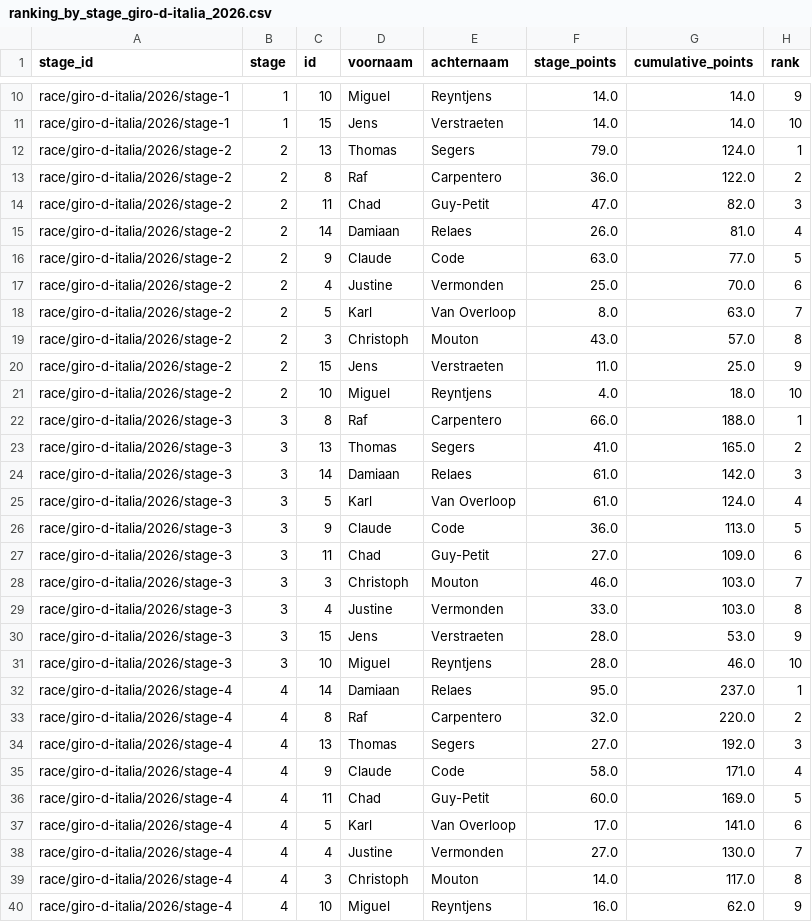
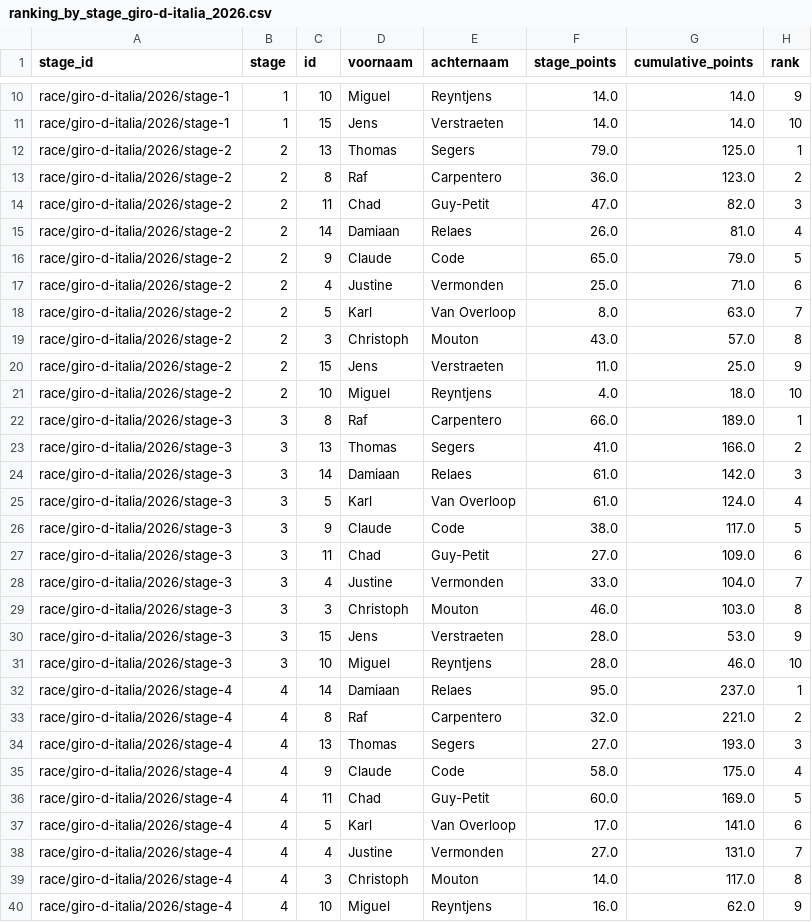
Before and after one commit to Thomassegers14/tourmanager-scraper, a CSV file: data/processed/ranking/ranking_by_stage_giro-d-italia_2026.csv, drawn as a sheet; only a part is shown, gaps mark what is left out; the diff covers the shown part only.

```diff
--- a/data/processed/ranking/ranking_by_stage_giro-d-italia_2026.csv
+++ b/data/processed/ranking/ranking_by_stage_giro-d-italia_2026.csv
@@ -11,8 +11,8 @@ race/giro-d-italia/2026/stage-1,1,10,Miguel,Reyntjens,14.0,14.0,9
 race/giro-d-italia/2026/stage-1,1,15,Jens,Verstraeten,14.0,14.0,10
-race/giro-d-italia/2026/stage-2,2,13,Thomas,Segers,79.0,124.0,1
-race/giro-d-italia/2026/stage-2,2,8,Raf,Carpentero,36.0,122.0,2
+race/giro-d-italia/2026/stage-2,2,13,Thomas,Segers,79.0,125.0,1
+race/giro-d-italia/2026/stage-2,2,8,Raf,Carpentero,36.0,123.0,2
 race/giro-d-italia/2026/stage-2,2,11,Chad,Guy-Petit,47.0,82.0,3
 race/giro-d-italia/2026/stage-2,2,14,Damiaan,Relaes,26.0,81.0,4
-race/giro-d-italia/2026/stage-2,2,9,Claude,Code,63.0,77.0,5
-race/giro-d-italia/2026/stage-2,2,4,Justine,Vermonden,25.0,70.0,6
+race/giro-d-italia/2026/stage-2,2,9,Claude,Code,65.0,79.0,5
+race/giro-d-italia/2026/stage-2,2,4,Justine,Vermonden,25.0,71.0,6
 race/giro-d-italia/2026/stage-2,2,5,Karl,Van Overloop,8.0,63.0,7
@@ -21,10 +21,10 @@ race/giro-d-italia/2026/stage-2,2,15,Jens,Verstraeten,11.0,25.0,9
 race/giro-d-italia/2026/stage-2,2,10,Miguel,Reyntjens,4.0,18.0,10
-race/giro-d-italia/2026/stage-3,3,8,Raf,Carpentero,66.0,188.0,1
-race/giro-d-italia/2026/stage-3,3,13,Thomas,Segers,41.0,165.0,2
+race/giro-d-italia/2026/stage-3,3,8,Raf,Carpentero,66.0,189.0,1
+race/giro-d-italia/2026/stage-3,3,13,Thomas,Segers,41.0,166.0,2
 race/giro-d-italia/2026/stage-3,3,14,Damiaan,Relaes,61.0,142.0,3
 race/giro-d-italia/2026/stage-3,3,5,Karl,Van Overloop,61.0,124.0,4
-race/giro-d-italia/2026/stage-3,3,9,Claude,Code,36.0,113.0,5
+race/giro-d-italia/2026/stage-3,3,9,Claude,Code,38.0,117.0,5
 race/giro-d-italia/2026/stage-3,3,11,Chad,Guy-Petit,27.0,109.0,6
-race/giro-d-italia/2026/stage-3,3,3,Christoph,Mouton,46.0,103.0,7
-race/giro-d-italia/2026/stage-3,3,4,Justine,Vermonden,33.0,103.0,8
+race/giro-d-italia/2026/stage-3,3,4,Justine,Vermonden,33.0,104.0,7
+race/giro-d-italia/2026/stage-3,3,3,Christoph,Mouton,46.0,103.0,8
 race/giro-d-italia/2026/stage-3,3,15,Jens,Verstraeten,28.0,53.0,9
@@ -32,8 +32,8 @@ race/giro-d-italia/2026/stage-3,3,10,Miguel,Reyntjens,28.0,46.0,10
 race/giro-d-italia/2026/stage-4,4,14,Damiaan,Relaes,95.0,237.0,1
-race/giro-d-italia/2026/stage-4,4,8,Raf,Carpentero,32.0,220.0,2
-race/giro-d-italia/2026/stage-4,4,13,Thomas,Segers,27.0,192.0,3
-race/giro-d-italia/2026/stage-4,4,9,Claude,Code,58.0,171.0,4
+race/giro-d-italia/2026/stage-4,4,8,Raf,Carpentero,32.0,221.0,2
+race/giro-d-italia/2026/stage-4,4,13,Thomas,Segers,27.0,193.0,3
+race/giro-d-italia/2026/stage-4,4,9,Claude,Code,58.0,175.0,4
 race/giro-d-italia/2026/stage-4,4,11,Chad,Guy-Petit,60.0,169.0,5
 race/giro-d-italia/2026/stage-4,4,5,Karl,Van Overloop,17.0,141.0,6
-race/giro-d-italia/2026/stage-4,4,4,Justine,Vermonden,27.0,130.0,7
+race/giro-d-italia/2026/stage-4,4,4,Justine,Vermonden,27.0,131.0,7
 race/giro-d-italia/2026/stage-4,4,3,Christoph,Mouton,14.0,117.0,8
```
Also changed, not shown: 97 edited cells elsewhere in this file, data/processed/points/rider_stage_summary_giro-d-italia_2026.csv, data/processed/selections/selections_giro-d-italia_2026.csv, 3 other files.
